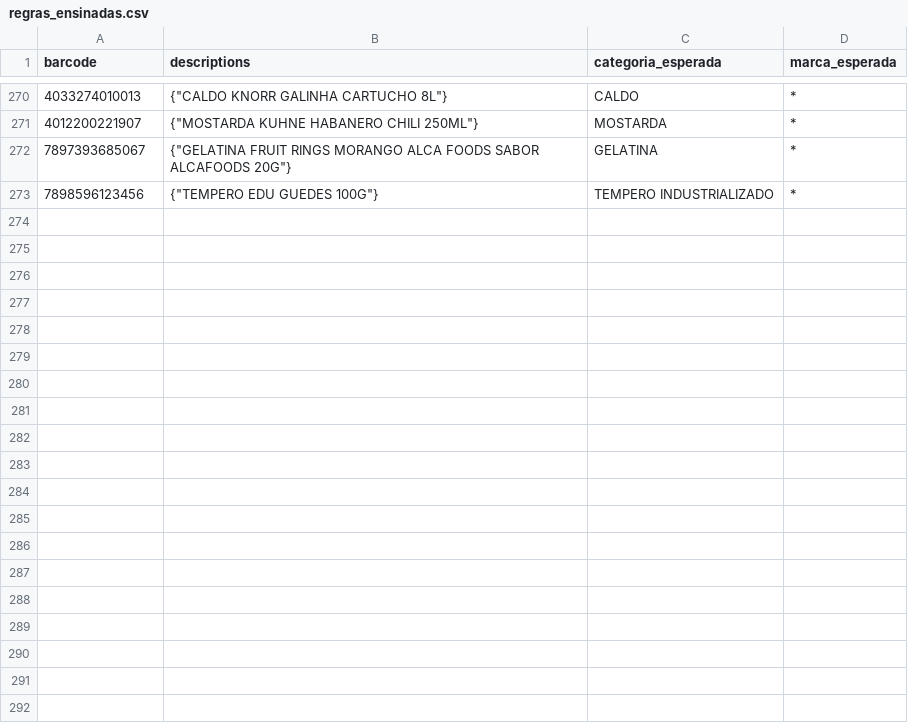
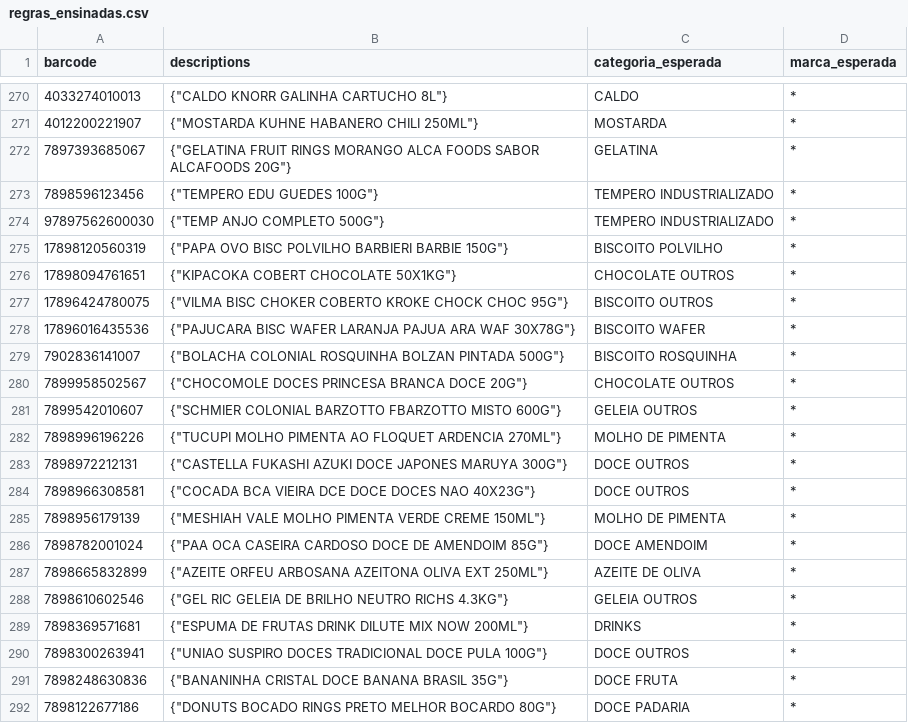
Before and after one commit to marcato-app/felipefreitas, a CSV file: classificador/testes/regras_ensinadas.csv, drawn as a sheet; only a part is shown, gaps mark what is left out; the diff covers the shown part only; the diff names each change by its address in the sheet, - before the commit and + after, or states it on an @@ line.

```diff
--- a/classificador/testes/regras_ensinadas.csv
+++ b/classificador/testes/regras_ensinadas.csv
+row 274: 97897562600030 | {"TEMP ANJO COMPLETO 500G"} | TEMPERO INDUSTRIALIZADO | *
+row 275: 17898120560319 | {"PAPA OVO BISC POLVILHO BARBIERI BARBIE 150G"} | BISCOITO POLVILHO | *
+row 276: 17898094761651 | {"KIPACOKA COBERT CHOCOLATE 50X1KG"} | CHOCOLATE OUTROS | *
+row 277: 17896424780075 | {"VILMA BISC CHOKER COBERTO KROKE CHOCK CHOC 95G"} | BISCOITO OUTROS | *
+row 278: 17896016435536 | {"PAJUCARA BISC WAFER LARANJA PAJUA ARA WAF 30X78G"} | BISCOITO WAFER | *
+row 279: 7902836141007 | {"BOLACHA COLONIAL ROSQUINHA BOLZAN PINTADA 500G"} | BISCOITO ROSQUINHA | *
+row 280: 7899958502567 | {"CHOCOMOLE DOCES PRINCESA BRANCA DOCE 20G"} | CHOCOLATE OUTROS | *
+row 281: 7899542010607 | {"SCHMIER COLONIAL BARZOTTO FBARZOTTO MISTO 600G"} | GELEIA OUTROS | *
+row 282: 7898996196226 | {"TUCUPI MOLHO PIMENTA AO FLOQUET ARDENCIA 270ML"} | MOLHO DE PIMENTA | *
+row 283: 7898972212131 | {"CASTELLA FUKASHI AZUKI DOCE JAPONES MARUYA 300G"} | DOCE OUTROS | *
+row 284: 7898966308581 | {"COCADA BCA VIEIRA DCE DOCE DOCES NAO 40X23G"} | DOCE OUTROS | *
+row 285: 7898956179139 | {"MESHIAH VALE MOLHO PIMENTA VERDE CREME 150ML"} | MOLHO DE PIMENTA | *
+row 286: 7898782001024 | {"PAA OCA CASEIRA CARDOSO DOCE DE AMENDOIM 85G"} | DOCE AMENDOIM | *
+row 287: 7898665832899 | {"AZEITE ORFEU ARBOSANA AZEITONA OLIVA EXT 250ML"} | AZEITE DE OLIVA | *
+row 288: 7898610602546 | {"GEL RIC GELEIA DE BRILHO NEUTRO RICHS 4.3KG"} | GELEIA OUTROS | *
+row 289: 7898369571681 | {"ESPUMA DE FRUTAS DRINK DILUTE MIX NOW 200ML"} | DRINKS | *
+row 290: 7898300263941 | {"UNIAO SUSPIRO DOCES TRADICIONAL DOCE PULA 100G"} | DOCE OUTROS | *
+row 291: 7898248630836 | {"BANANINHA CRISTAL DOCE BANANA BRASIL 35G"} | DOCE FRUTA | *
+row 292: 7898122677186 | {"DONUTS BOCADO RINGS PRETO MELHOR BOCARDO 80G"} | DOCE PADARIA | *
```
Also changed, not shown: 16 added rows elsewhere in this file, 4 other files.
